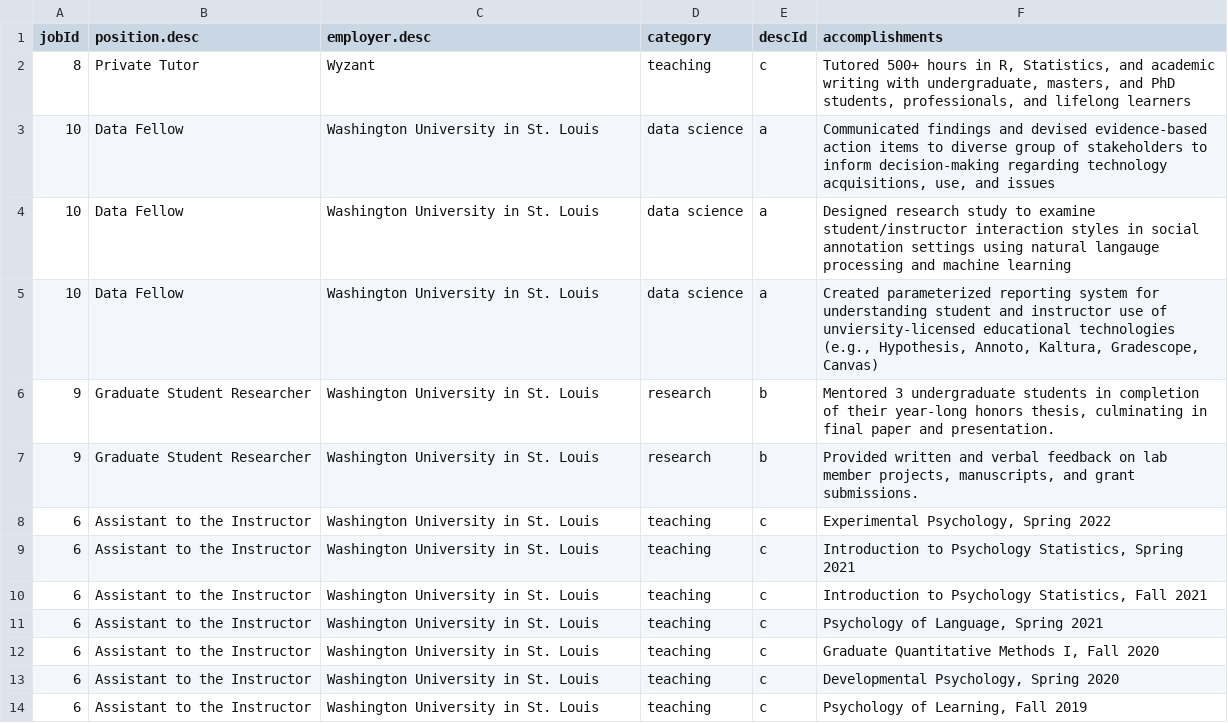
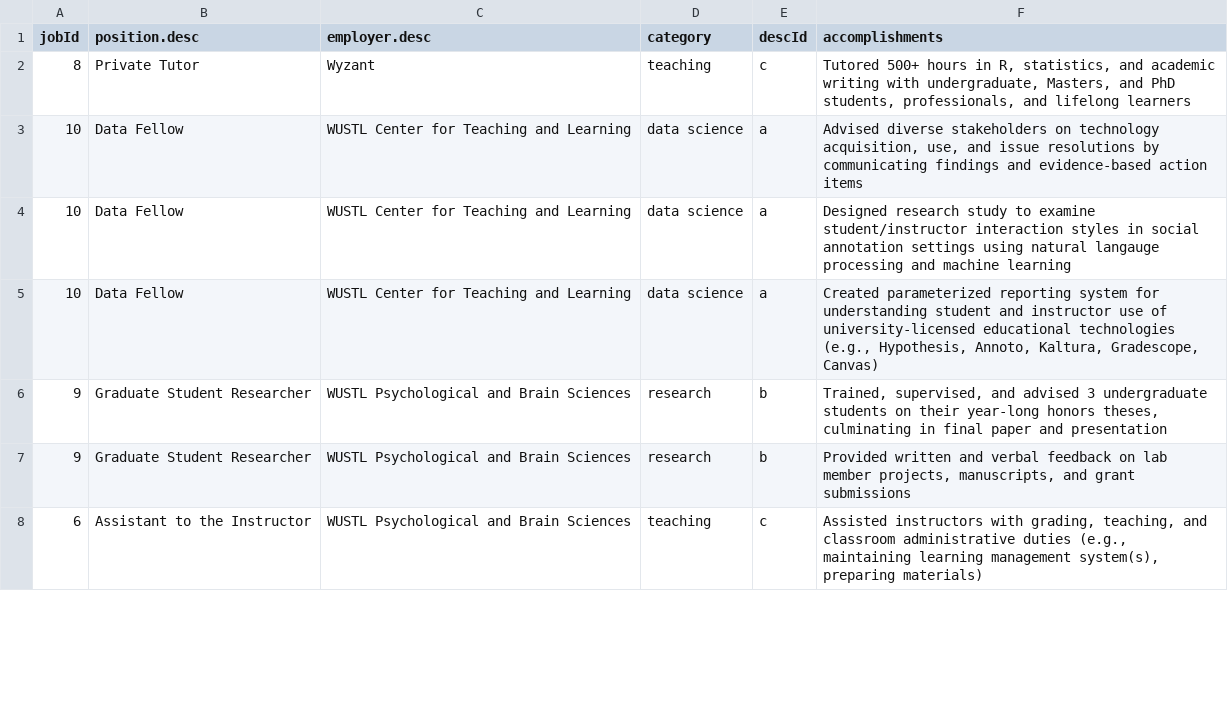
Before and after one commit to jaydehomer/jaydehomer.github.io, a CSV file: cv-master/data/job-descriptions.csv, drawn as a sheet; only a part is shown; the diff covers the shown part only.

```diff
--- a/cv-master/data/job-descriptions.csv
+++ b/cv-master/data/job-descriptions.csv
@@ -1,14 +1,8 @@
 jobId,position.desc,employer.desc,category,descId,accomplishments
-8,Private Tutor,Wyzant,teaching,c,"Tutored 500+ hours in R, Statistics, and academic writing with undergraduate, masters, and PhD students, professionals, and lifelong learners"
-10,Data Fellow,Washington University in St. Louis,data science,a,"Communicated findings and devised evidence-based action items to diverse group of stakeholders to inform decision-making regarding technology acquisitions, use, and issues"
-10,Data Fellow,Washington University in St. Louis,data science,a,Designed research study to examine student/instructor interaction styles in social annotation settings using natural langauge processing and machine learning
-10,Data Fellow,Washington University in St. Louis,data science,a,"Created parameterized reporting system for understanding student and instructor use of unviersity-licensed educational technologies (e.g., Hypothesis, Annoto, Kaltura, Gradescope, Canvas)"
-9,Graduate Student Researcher,Washington University in St. Louis,research,b,"Mentored 3 undergraduate students in completion of their year-long honors thesis, culminating in final paper and presentation."
-9,Graduate Student Researcher,Washington University in St. Louis,research,b,"Provided written and verbal feedback on lab member projects, manuscripts, and grant submissions. "
-6,Assistant to the Instructor,Washington University in St. Louis,teaching,c,"Experimental Psychology, Spring 2022"
-6,Assistant to the Instructor,Washington University in St. Louis,teaching,c,"Introduction to Psychology Statistics, Spring 2021"
-6,Assistant to the Instructor,Washington University in St. Louis,teaching,c,"Introduction to Psychology Statistics, Fall 2021"
-6,Assistant to the Instructor,Washington University in St. Louis,teaching,c,"Psychology of Language, Spring 2021"
-6,Assistant to the Instructor,Washington University in St. Louis,teaching,c,"Graduate Quantitative Methods I, Fall 2020"
-6,Assistant to the Instructor,Washington University in St. Louis,teaching,c,"Developmental Psychology, Spring 2020"
-6,Assistant to the Instructor,Washington University in St. Louis,teaching,c,"Psychology of Learning, Fall 2019"
+8,Private Tutor,Wyzant,teaching,c,"Tutored 500+ hours in R, statistics, and academic writing with undergraduate, Masters, and PhD students, professionals, and lifelong learners"
+10,Data Fellow,WUSTL Center for Teaching and Learning,data science,a,"Advised diverse stakeholders on technology acquisition, use, and issue resolutions by communicating findings and evidence-based action items"
+10,Data Fellow,WUSTL Center for Teaching and Learning,data science,a,Designed research study to examine student/instructor interaction styles in social annotation settings using natural langauge processing and machine learning
+10,Data Fellow,WUSTL Center for Teaching and Learning,data science,a,"Created parameterized reporting system for understanding student and instructor use of university-licensed educational technologies (e.g., Hypothesis, Annoto, Kaltura, Gradescope, Canvas)"
+9,Graduate Student Researcher,WUSTL Psychological and Brain Sciences,research,b,"Trained, supervised, and advised 3 undergraduate students on their year-long honors theses, culminating in final paper and presentation"
+9,Graduate Student Researcher,WUSTL Psychological and Brain Sciences,research,b,"Provided written and verbal feedback on lab member projects, manuscripts, and grant submissions"
+6,Assistant to the Instructor,WUSTL Psychological and Brain Sciences,teaching,c,"Assisted instructors with grading, teaching, and classroom administrative duties (e.g., maintaining learning management system(s), preparing materials)"
```
Also changed, not shown: 15 edited cells elsewhere in this file, cv-master/data/education.csv, cv-master/data/job-titles.csv, 16 other files.
